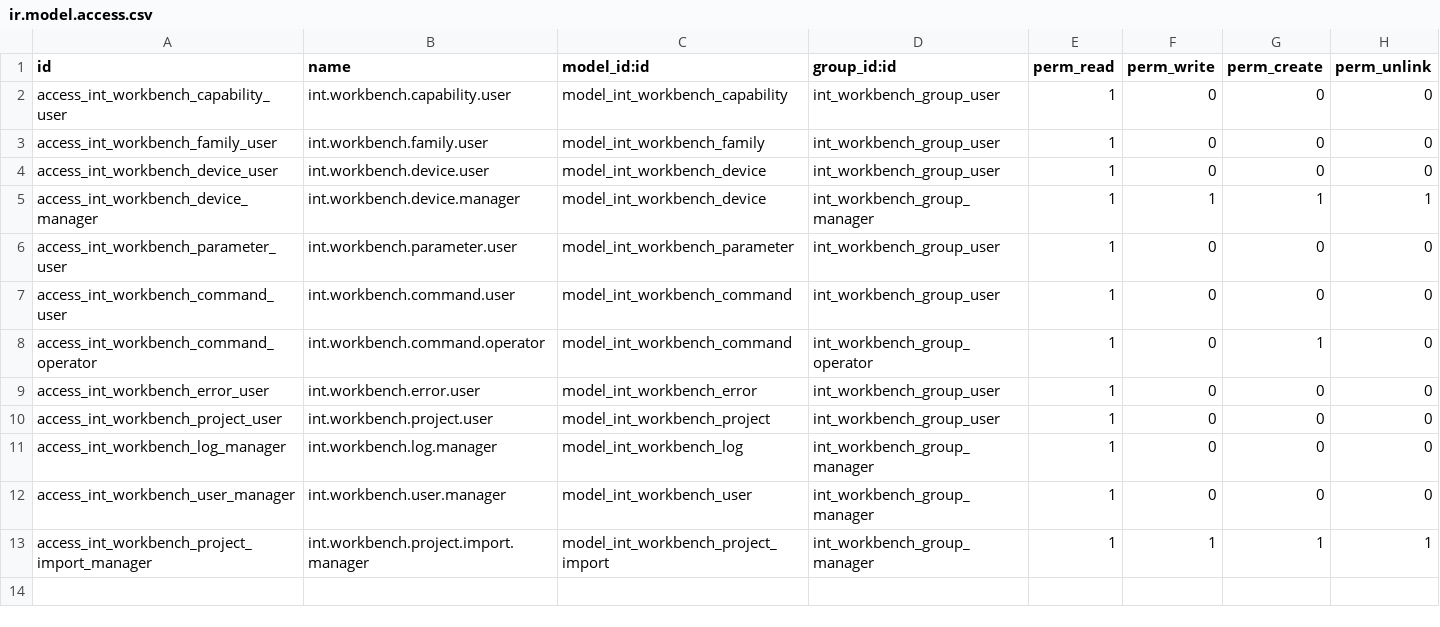
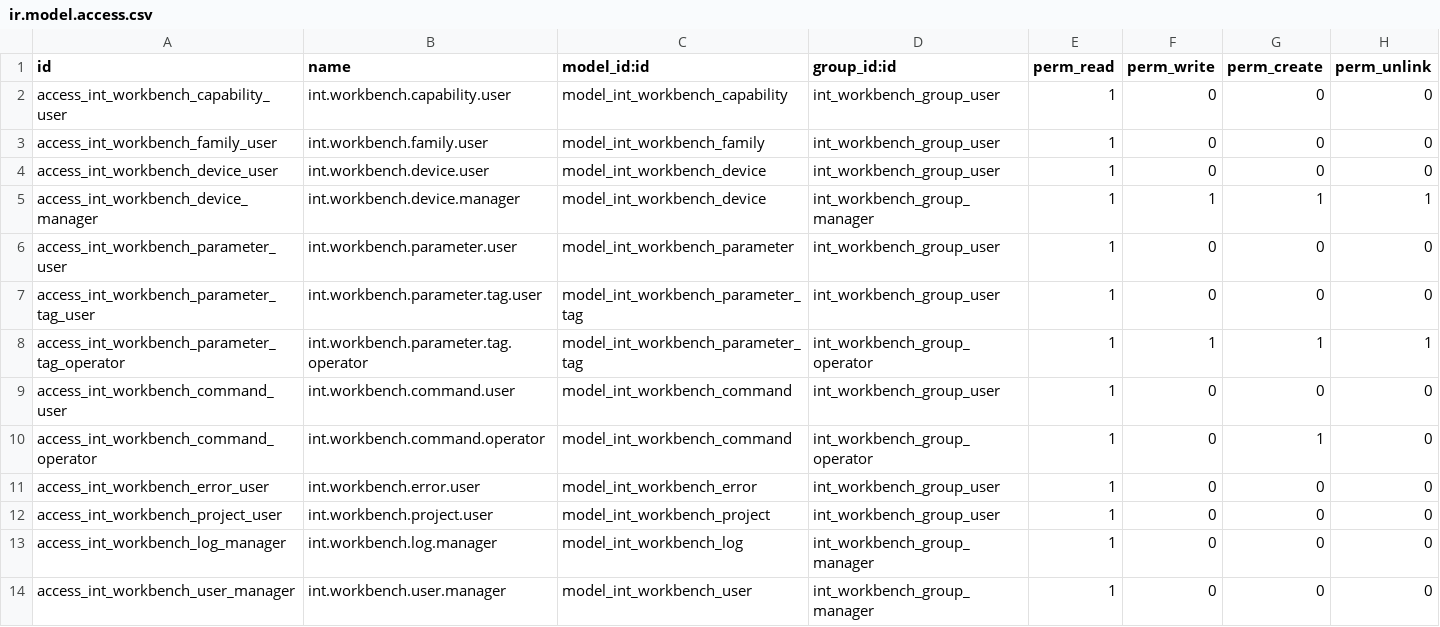
Before and after one commit to toewswaldemar-png/int-odoo-addons, a CSV file: int_workbench/security/ir.model.access.csv, drawn as a sheet; only a part is shown; the shorter side is filled out with more unchanged rows; the diff names each change by its address in the sheet, - before the commit and + after, or states it on an @@ line.

```diff
--- a/int_workbench/security/ir.model.access.csv
+++ b/int_workbench/security/ir.model.access.csv
+row 7: access_int_workbench_parameter_tag_user | int.workbench.parameter.tag.user | model_int_workbench_parameter_tag | int_workbench_group_user | 1 | 0 | 0 | 0
+row 8: access_int_workbench_parameter_tag_operator | int.workbench.parameter.tag.operator | model_int_workbench_parameter_tag | int_workbench_group_operator | 1 | 1 | 1 | 1
```
Also changed, not shown: 8 other files.
